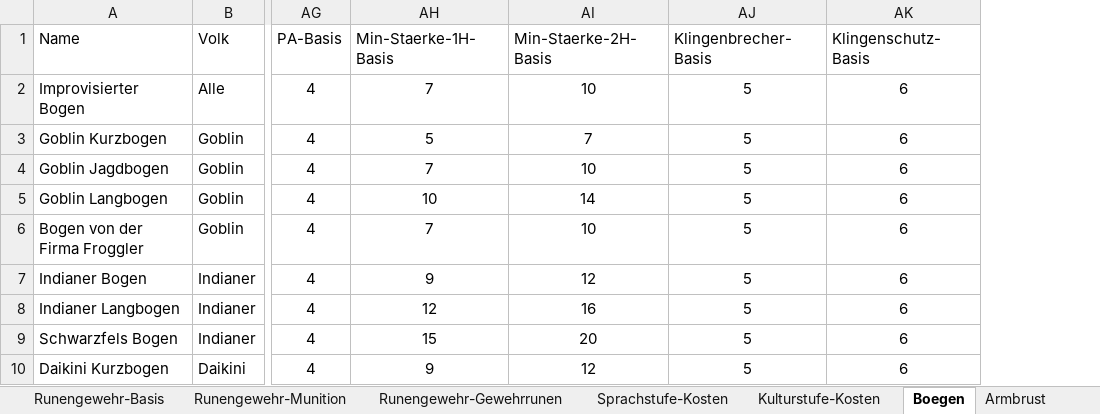
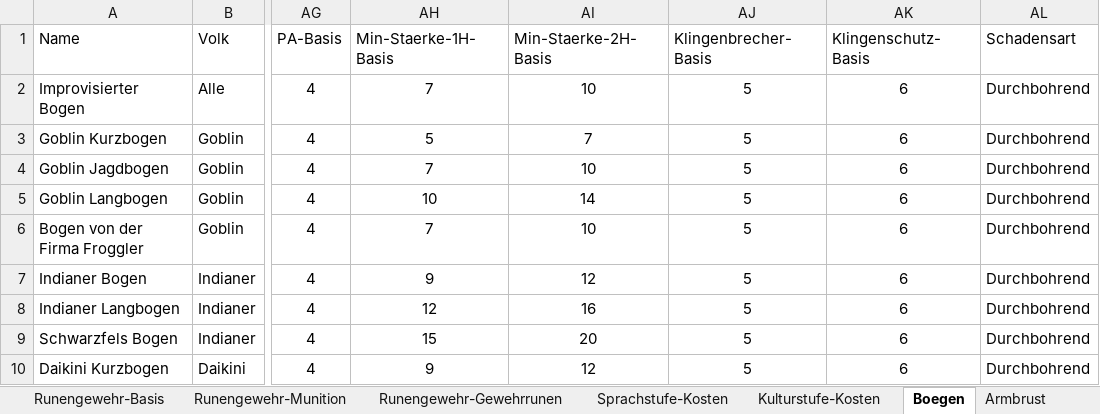
Before and after one commit to njebich/nasus, an Excel workbook: werte 0.8-claude.xlsx, sheet Boegen, drawn as a sheet; only a part is shown, gaps mark what is left out; values as stored, in another font and other column widths than the file's, no borders; the diff names each change by its address in the sheet, - before the commit and + after, or states it on an @@ line.

```diff
--- a/werte 0.8-claude.xlsx (sheet Boegen)
+++ b/werte 0.8-claude.xlsx (sheet Boegen)
+column AL (Schadensart), rows 2-10: all Durchbohrend
```
Also changed, not shown: sheet Armbrust, sheet NK-Waffen-Basis, sheet Feuerwaffen, 4 other files.
